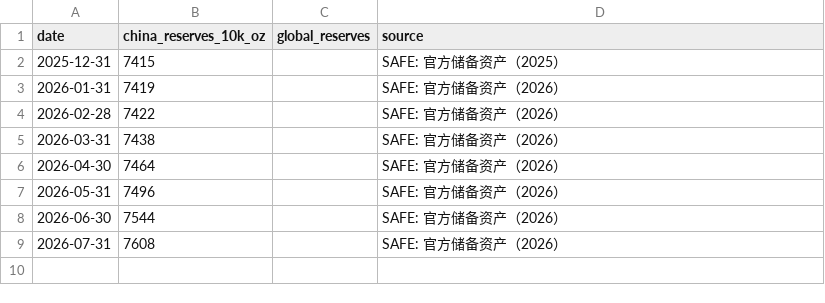
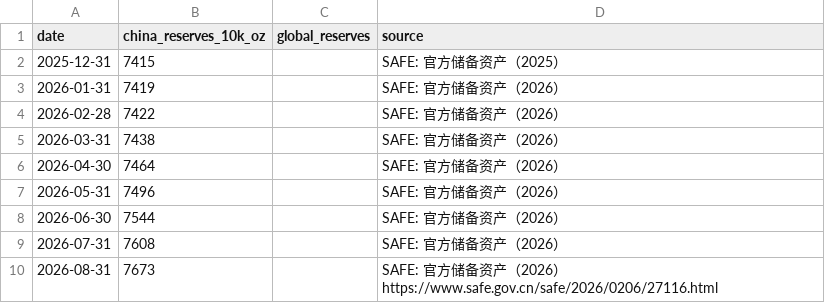
Before and after one commit to yunyunzhongpku/gold-reserves-dashboard, a CSV file: data/market/official_reserves_manual.csv, drawn as a sheet.

```diff
--- a/data/market/official_reserves_manual.csv
+++ b/data/market/official_reserves_manual.csv
@@ -9 +9,2 @@ date,china_reserves_10k_oz,global_reserves,source
 2026-07-31,7608,,SAFE: 官方储备资产（2026）
+2026-08-31,7673,,SAFE: 官方储备资产（2026） https://www.safe.gov.cn/safe/2026/0206/27116.html
```
Also changed, not shown: data/market/fred_dfii10.csv, data/market/fred_t10yie.csv, 13 other files.
